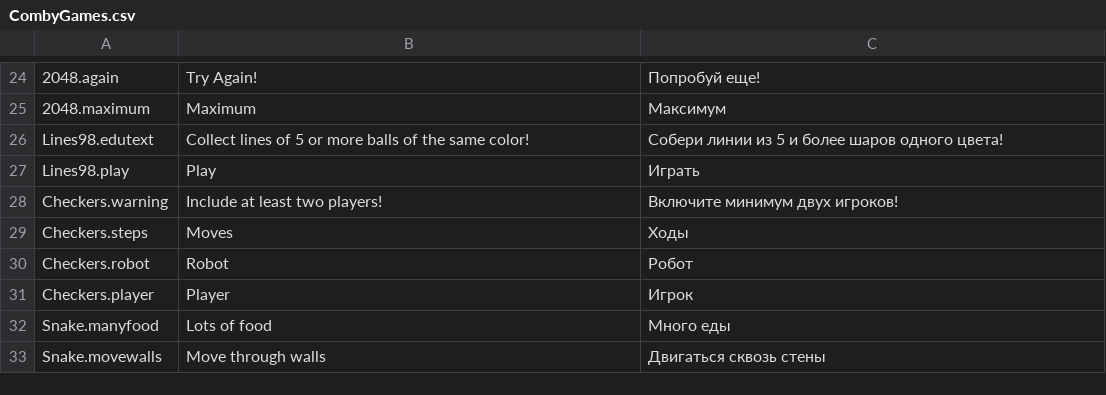
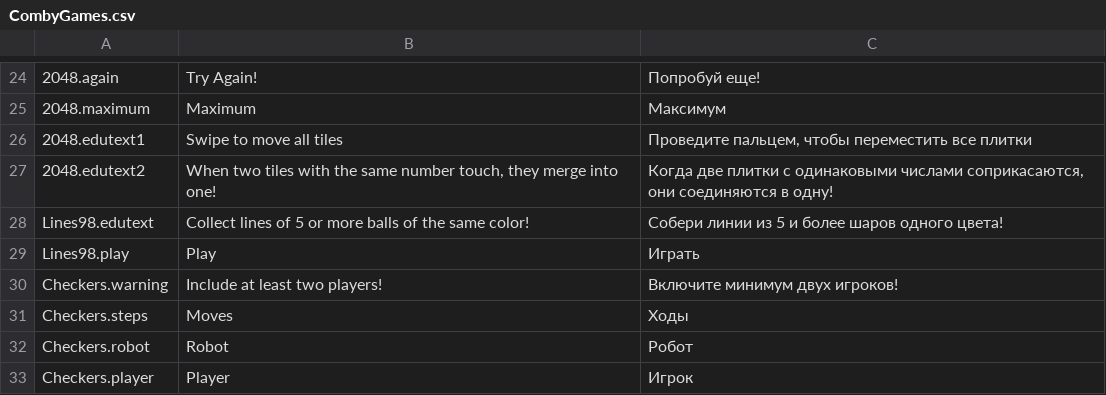
Before and after one commit to DariaMann/Tetris, a CSV file: Assets/Resources/Localization/CombyGames.csv, drawn as a sheet; only a part is shown, gaps mark what is left out; the shorter side is filled out with more unchanged rows; the diff names each change by its address in the sheet, - before the commit and + after, or states it on an @@ line.

Commit message:
2048: добавила обучение Линии 98: доработала обучение Блоки: доработала обучение; на планшете уменьшаю offset, чтобы фигуры не слишком сильно поднимались вверх Тетрис: сделала жеще проверку на диагональный свайп при попытки вертиканого HardDrop Везде: поменяла местами иконки кнопок звук и музыка; скрываю кнопку обучения в меню и змейке; обновила локализацию

```diff
--- a/Assets/Resources/Localization/CombyGames.csv
+++ b/Assets/Resources/Localization/CombyGames.csv
+row 26: 2048.edutext1 | Swipe to move all tiles | Проведите пальцем, чтобы переместить все плитки
+row 27: 2048.edutext2 | When two tiles with the same number touch, they merge into one! | Когда две плитки с одинаковыми числами соприкасаются, они соединяются в одну!
```
Also changed, not shown: 30 other files.
